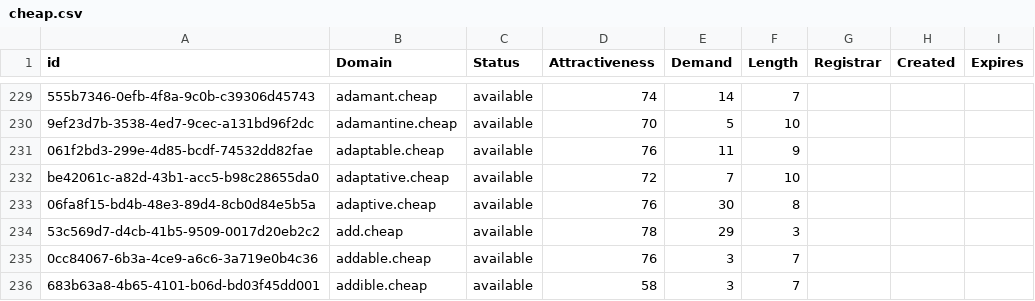
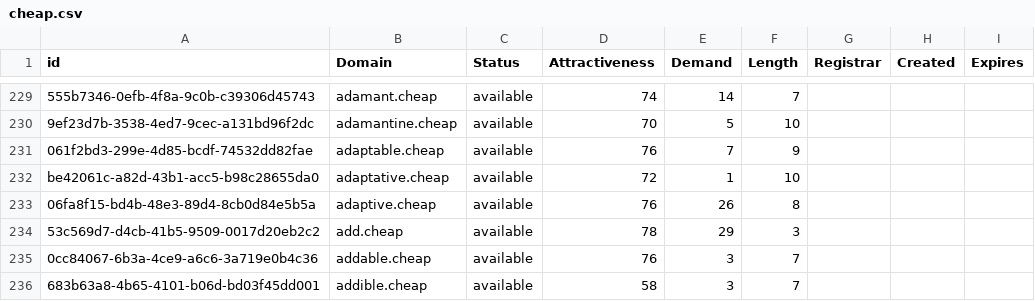
Before and after one commit to UniqueDomains/cheap-oneword-domains, a CSV file: cheap.csv, drawn as a sheet; only a part is shown, gaps mark what is left out; the diff covers the shown part only; the diff names each change by its address in the sheet, - before the commit and + after, or states it on an @@ line.

Commit message:
Domains update

```diff
--- a/cheap.csv
+++ b/cheap.csv
-E231 (Demand): 11
+E231 (Demand): 7
-E232 (Demand): 7
+E232 (Demand): 1
-E233 (Demand): 30
+E233 (Demand): 26
```
Also changed, not shown: 44 edited cells elsewhere in this file, 1 other file.
